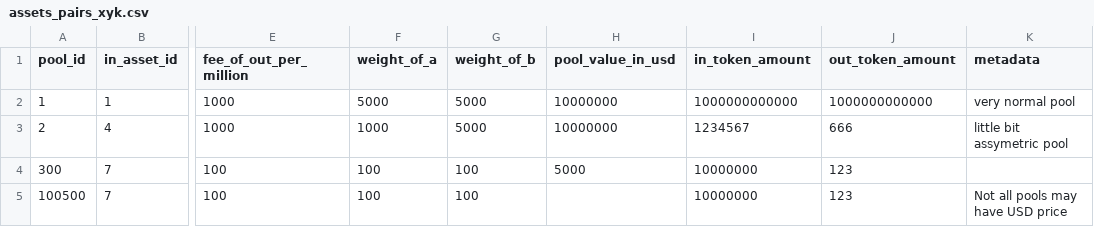
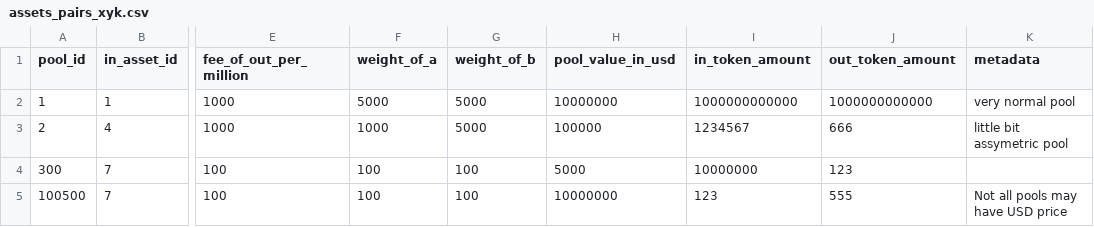
Before and after one commit to ComposableFi/composable-vm, a CSV file: mantis/simulation/routers/data/assets_pairs_xyk.csv, drawn as a sheet; only a part is shown, gaps mark what is left out; the diff names each change by its address in the sheet, - before the commit and + after, or states it on an @@ line.

Commit message:
Fix output data structure

```diff
--- a/mantis/simulation/routers/data/assets_pairs_xyk.csv
+++ b/mantis/simulation/routers/data/assets_pairs_xyk.csv
-H3 (pool_value_in_usd): 10000000
+H3 (pool_value_in_usd): 100000
-H5 (pool_value_in_usd): (empty)
+H5 (pool_value_in_usd): 10000000
-I5 (in_token_amount): 10000000
+I5 (in_token_amount): 123
-J5 (out_token_amount): 123
+J5 (out_token_amount): 555
```
Also changed, not shown: 2 other files.
